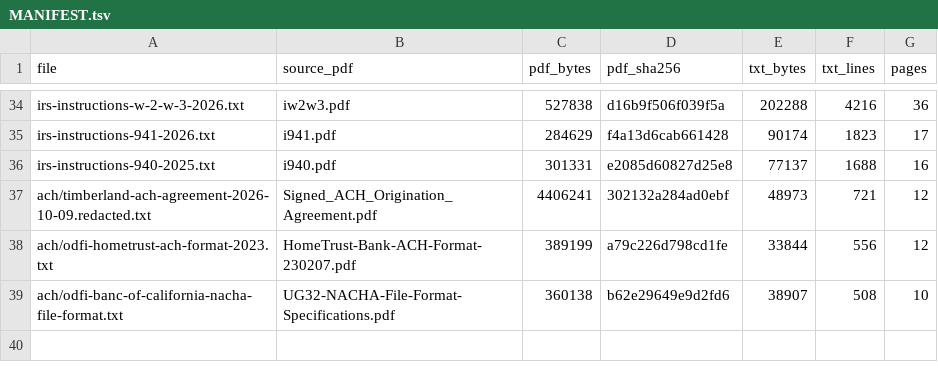
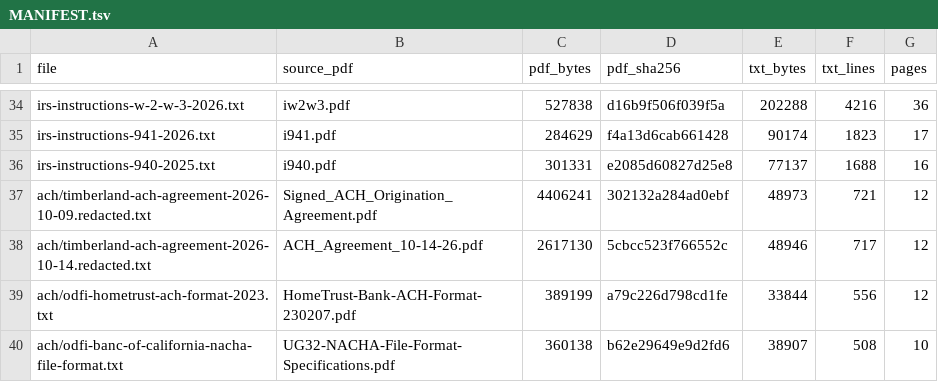
Before and after one commit to mblyman89/GREENWAY-WEBSITE, a TSV file: docs/authorities/MANIFEST.tsv, drawn as a sheet; only a part is shown, gaps mark what is left out; the diff names each change by its address in the sheet, - before the commit and + after, or states it on an @@ line.

Commit message:
R41 S12 (wip 1): mirrors of the countersigned agreement (10/14) and Brenda Email 3

```diff
--- a/docs/authorities/MANIFEST.tsv
+++ b/docs/authorities/MANIFEST.tsv
+row 38: ach/timberland-ach-agreement-2026-10-14.redacted.txt | ACH_Agreement_10-14-26.pdf | 2617130 | 5cbcc523f766552c | 48946 | 717 | 12
```
Also changed, not shown: 3 other files.
